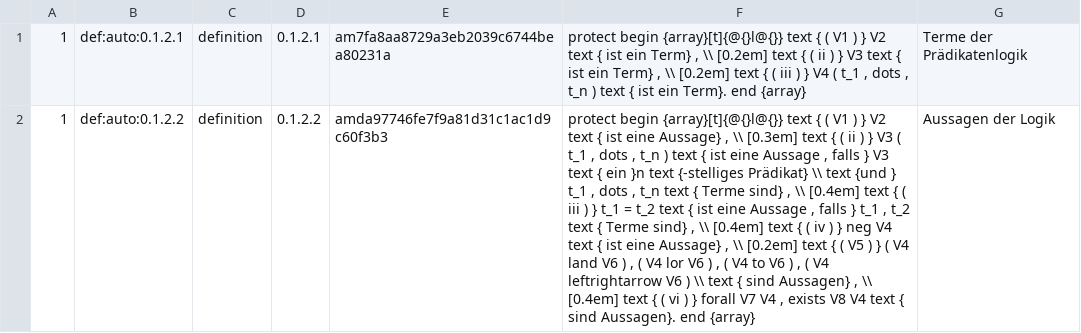
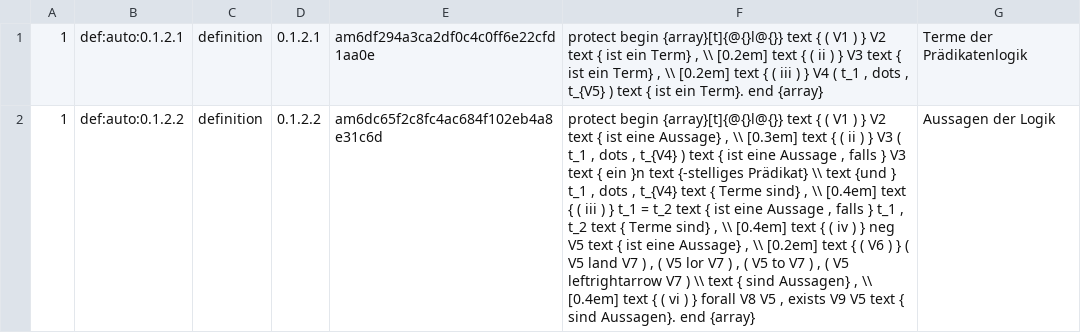
Before and after one commit to Losbarthos/Die-Grundlagen-der-Mathematik, a TSV file: registry/_B01.registry.tsv, drawn as a sheet; the diff names each change by its address in the sheet, - before the commit and + after, or states it on an @@ line.

```diff
--- a/registry/_B01.registry.tsv
+++ b/registry/_B01.registry.tsv
-E1: am7fa8aa8729a3eb2039c6744bea80231a
+E1: am6df294a3ca2df0c4c0ff6e22cfd1aa0e
-F1: …dots , t_n ) text…
+F1: …dots , t_{V5} ) text…
-E2: amda97746fe7f9a81d31c1ac1d9c60f3b3
+E2: am6dc65f2c8fc4ac684f102eb4a8e31c6d
-F2: …dots , t_n ) text { ist eine Aussage , falls } V3 text { ein }n text {-stelliges Prädikat} \\ text {und } t_1 , dots , t_n text { Terme sind} , \\ [0.4em] text { ( iii ) } t_1 = t_2 text { ist eine Aussage , falls } t_1 , t_2 text { Terme sind} , \\ [0.4em] text { ( iv ) } neg V4 text { ist eine Aussage} , \\ [0.2em] text { ( V5 ) } ( V4 land V6 ) , ( V4 lor V6 ) , ( V4 to V6 ) , ( V4 leftrightarrow V6 ) \\ text { sind Aussagen} , \\ [0.4em] text { ( vi ) } forall V7 V4 , exists V8 V4 text {…
+F2: …dots , t_{V4} ) text { ist eine Aussage , falls } V3 text { ein }n text {-stelliges Prädikat} \\ text {und } t_1 , dots , t_{V4} text { Terme sind} , \\ [0.4em] text { ( iii ) } t_1 = t_2 text { ist eine Aussage , falls } t_1 , t_2 text { Terme sind} , \\ [0.4em] text { ( iv ) } neg V5 text { ist eine Aussage} , \\ [0.2em] text { ( V6 ) } ( V5 land V7 ) , ( V5 lor V7 ) , ( V5 to V7 ) , ( V5 leftrightarrow V7 ) \\ text { sind Aussagen} , \\ [0.4em] text { ( vi ) } forall V8 V5 , exists V9 V5 text {…
```
Also changed, not shown: 7 other files.
